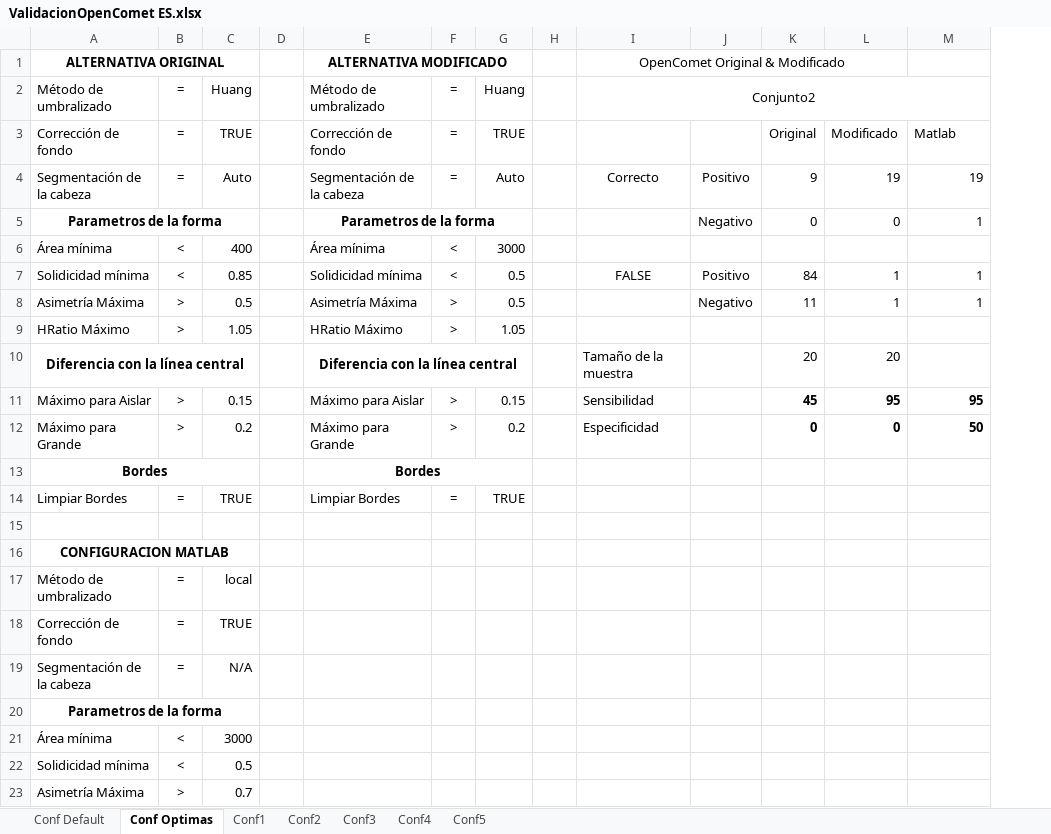
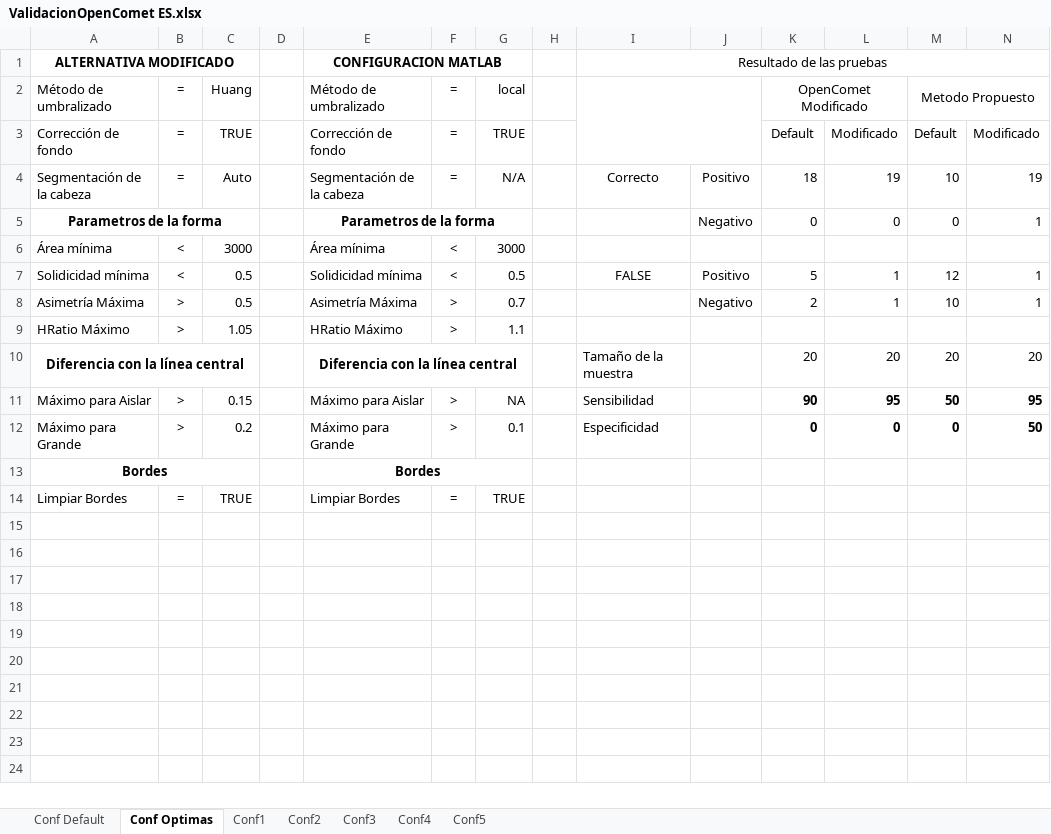
Before and after one commit to gerardoepitacio/OpenCometUAI_, an Excel workbook: Pruebas/ValidacionOpenComet ES.xlsx, sheet Conf Optimas, drawn as a sheet; only a part is shown; values as stored, in another font and other column widths than the file's, no borders; removed rows and columns are numbered as before the commit, all else as after; rows hold the shown columns only; the diff covers the shown part only; the diff names each change by its address in the sheet, - before the commit and + after, or states it on an @@ line.

Commit message:
Actualizacion del archivo de propiedades para segmentar las imagenes de prueba.

```diff
--- a/Pruebas/ValidacionOpenComet ES.xlsx (sheet Conf Optimas)
+++ b/Pruebas/ValidacionOpenComet ES.xlsx (sheet Conf Optimas)
+column M, rows 2-12: Metodo Propuesto | Default | 10 | 0 |  | 12 | 10 |  | 20 | 50 | 0
-row 1: ALTERNATIVA ORIGINAL |  |  |  | ALTERNATIVA MODIFICADO |  |  |  | OpenComet Original & Modificado
+row 1: ALTERNATIVA MODIFICADO |  |  |  | CONFIGURACION MATLAB |  |  |  | Resultado de las pruebas
-G2: Huang
+G2: local
-I2: Conjunto2
+I2: (empty)
-I2:M2 merged
+I2:J3 merged
-K2: (empty)
+K2: OpenComet Modificado
+K2:L2 merged
-K3: Original
+K3: Default
-N3: Matlab
+N3: Modificado
-G4: Auto
+G4: N/A
-K4: 9
+K4: 18
-C6: 400
+C6: 3000
-C7: 0.85
+C7: 0.5
-K7: 84
+K7: 5
-G8: 0.5
+G8: 0.7
-K8: 11
+K8: 2
-G9: 1.05
+G9: 1.1
-N10: (empty)
+N10: 20
-G11: 0.15
+G11: NA
-K11: 45
+K11: 90
-G12: 0.2
+G12: 0.1
-row 15: (empty)
-row 16: CONFIGURACION MATLAB
-row 17: Método de umbralizado | = | local
-row 18: Corrección de fondo | = | TRUE
-row 19: Segmentación de la cabeza | = | N/A
-row 20: Parametros de la forma
-row 21: Área mínima | < | 3000
-row 22: Solidicidad mínima | < | 0.5
-row 23: Asimetría Máxima | > | 0.7
```
Also changed, not shown: 6 removed rows elsewhere in this sheet, formulas that keep their value, 8 other files.
